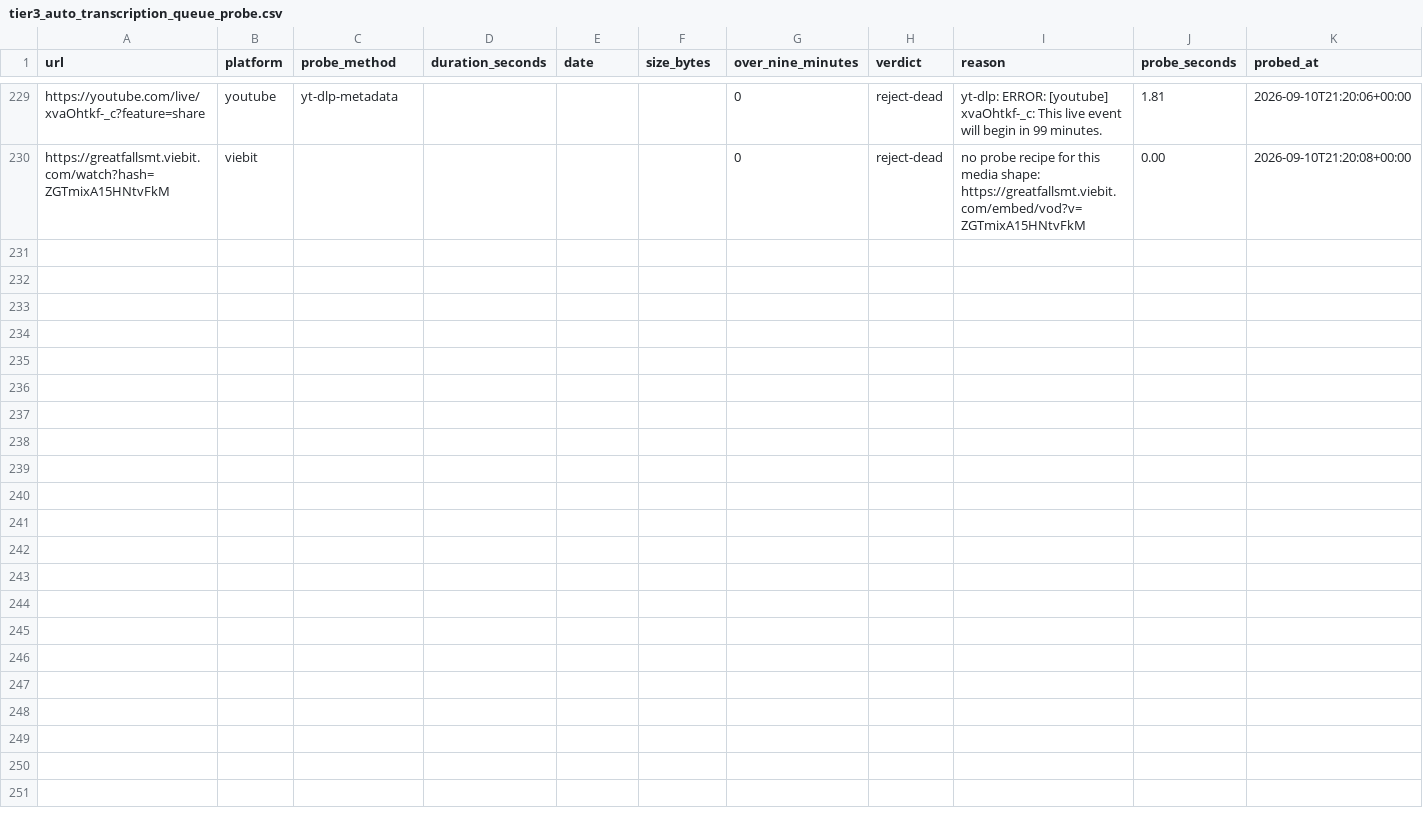
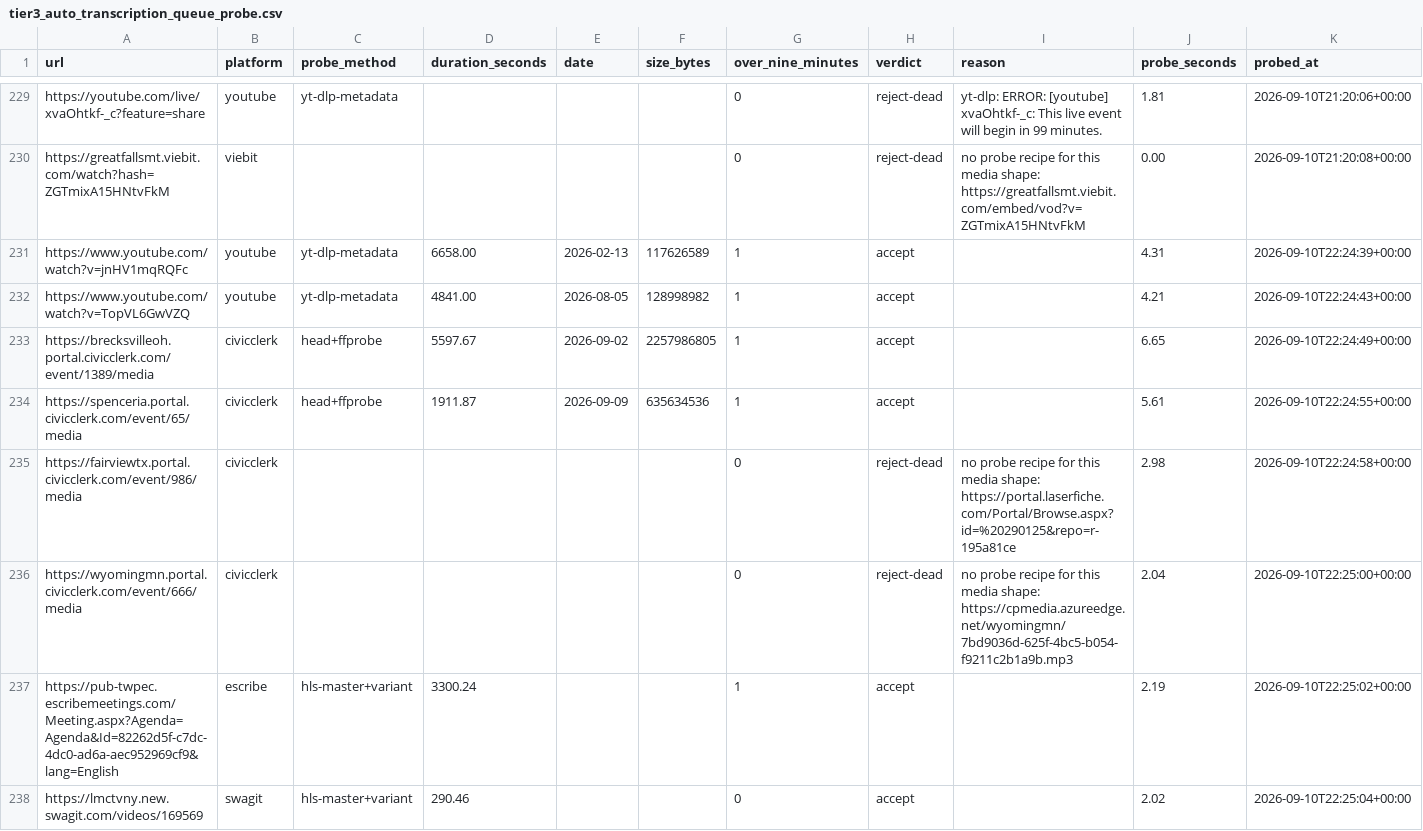
Before and after one commit to mroconnell/rtr-deeplink, a CSV file: scripts/tier3_auto_transcription_queue_probe.csv, drawn as a sheet; only a part is shown, gaps mark what is left out.

```diff
--- a/scripts/tier3_auto_transcription_queue_probe.csv
+++ b/scripts/tier3_auto_transcription_queue_probe.csv
@@ -230 +230,9 @@ https://youtube.com/live/xvaOhtkf-_c?feature=share,youtube,yt-dlp-metadata,,,,0,
 https://greatfallsmt.viebit.com/watch?hash=ZGTmixA15HNtvFkM,viebit,,,,,0,reject-dead,no probe recipe for this media shape: https://greatfallsmt.viebit.com/embed/vod?v=ZGTmixA15HNtvFkM,0.00,2026-09-10T21:20:08+00:00
+https://www.youtube.com/watch?v=jnHV1mqRQFc,youtube,yt-dlp-metadata,6658.00,2026-02-13,117626589,1,accept,,4.31,2026-09-10T22:24:39+00:00
+https://www.youtube.com/watch?v=TopVL6GwVZQ,youtube,yt-dlp-metadata,4841.00,2026-08-05,128998982,1,accept,,4.21,2026-09-10T22:24:43+00:00
+https://brecksvilleoh.portal.civicclerk.com/event/1389/media,civicclerk,head+ffprobe,5597.67,2026-09-02,2257986805,1,accept,,6.65,2026-09-10T22:24:49+00:00
+https://spenceria.portal.civicclerk.com/event/65/media,civicclerk,head+ffprobe,1911.87,2026-09-09,635634536,1,accept,,5.61,2026-09-10T22:24:55+00:00
+https://fairviewtx.portal.civicclerk.com/event/986/media,civicclerk,,,,,0,reject-dead,no probe recipe for this media shape: https://portal.laserfiche.com/Portal/Browse.aspx?id=%20290125&repo=r-195a81ce,2.98,2026-09-10T22:24:58+00:00
+https://wyomingmn.portal.civicclerk.com/event/666/media,civicclerk,,,,,0,reject-dead,no probe recipe for this media shape: https://cpmedia.azureedge.net/wyomingmn/7bd9036d-625f-4bc5-b054-f9211c2b1a9b.mp3,2.04,2026-09-10T22:25:00+00:00
+https://pub-twpec.escribemeetings.com/Meeting.aspx?Agenda=Agenda&Id=82262d5f-c7dc-4dc0-ad6a-aec952969cf9&lang=English,escribe,hls-master+variant,3300.24,,,1,accept,,2.19,2026-09-10T22:25:02+00:00
+https://lmctvny.new.swagit.com/videos/169569,swagit,hls-master+variant,290.46,,,0,accept,,2.02,2026-09-10T22:25:04+00:00
```
Also changed, not shown: app/utils/jurisdiction_data/tenant_overrides.csv, 2 other files.
